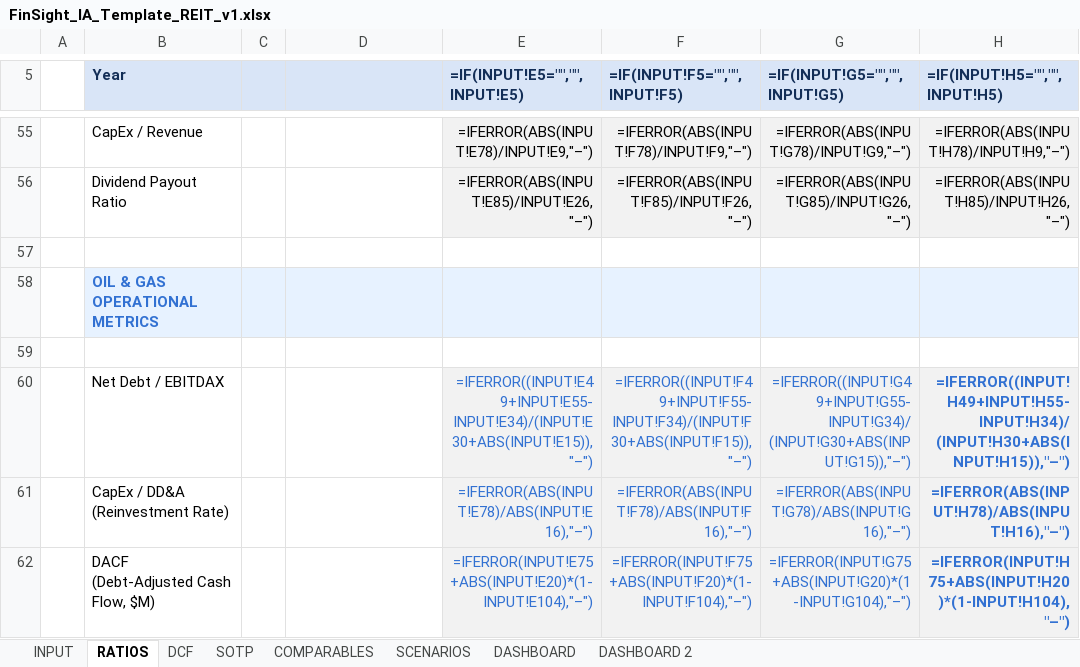
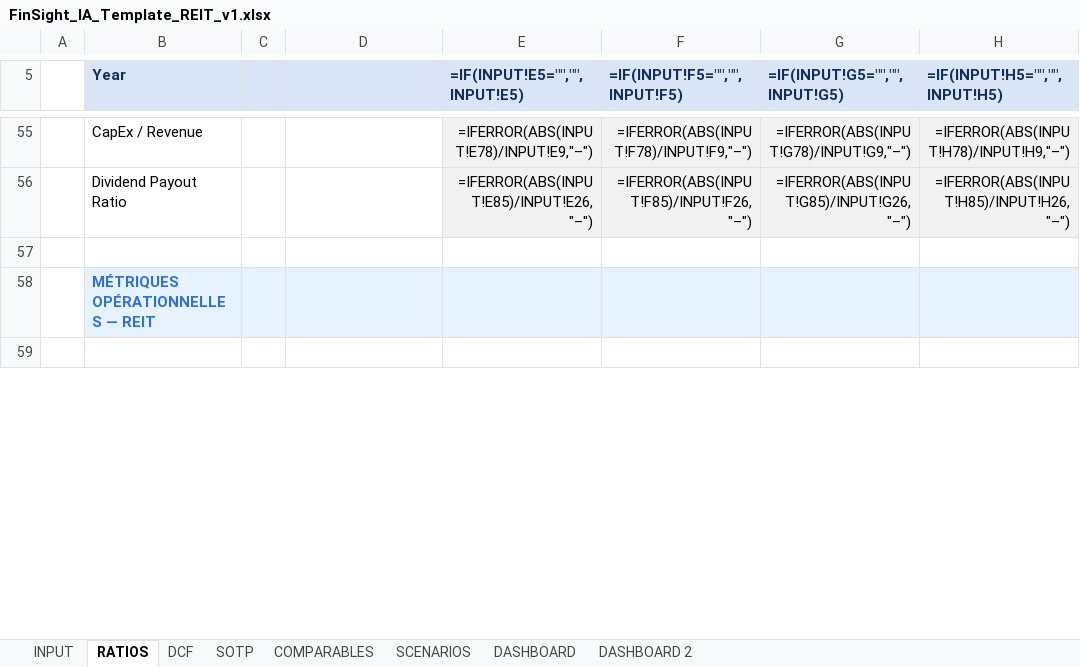
Before and after one commit to baptistejeh07-art/finsight-ia, an Excel workbook: assets/FinSight_IA_Template_REIT_v1.xlsx, sheet RATIOS, drawn as a sheet; only a part is shown, gaps mark what is left out; values as stored, in another font and other column widths than the file's, no borders; formulas without a stored value are shown as written; charts and pictures not drawn; removed rows and columns are numbered as before the commit, all else as after; the diff covers the shown part only; the diff names each change by its address in the sheet, - before the commit and + after, or states it on an @@ line.

```diff
--- a/assets/FinSight_IA_Template_REIT_v1.xlsx (sheet RATIOS)
+++ b/assets/FinSight_IA_Template_REIT_v1.xlsx (sheet RATIOS)
-B58 (Year): OIL & GAS OPERATIONAL METRICS
+B58 (Year): MÉTRIQUES OPÉRATIONNELLES — REIT
-row 60:  | Net Debt / EBITDAX |  |  | =IFERROR((INPUT!E49+INPUT!E55-INPUT!E34)/(INPUT!E30+ABS(INPUT!E15)),"–") | =IFERROR((INPUT!F49+INPUT!F55-INPUT!F34)/(INPUT!F30+ABS(INPUT!F15)),"–") | =IFERROR((INPUT!G49+INPUT!G55-INPUT!G34)/(INPUT!G30+ABS(INPUT!G15)),"–") | =IFERROR((INPUT!H49+INPUT!H55-INPUT!H34)/(INPUT!H30+ABS(INPUT!H15)),"–")
-row 61:  | CapEx / DD&A (Reinvestment Rate) |  |  | =IFERROR(ABS(INPUT!E78)/ABS(INPUT!E16),"–") | =IFERROR(ABS(INPUT!F78)/ABS(INPUT!F16),"–") | =IFERROR(ABS(INPUT!G78)/ABS(INPUT!G16),"–") | =IFERROR(ABS(INPUT!H78)/ABS(INPUT!H16),"–")
-row 62:  | DACF (Debt-Adjusted Cash Flow, $M) |  |  | =IFERROR(INPUT!E75+ABS(INPUT!E20)*(1-INPUT!E104),"–") | =IFERROR(INPUT!F75+ABS(INPUT!F20)*(1-INPUT!F104),"–") | =IFERROR(INPUT!G75+ABS(INPUT!G20)*(1-INPUT!G104),"–") | =IFERROR(INPUT!H75+ABS(INPUT!H20)*(1-INPUT!H104),"–")
```
Also changed, not shown: 4 added rows, 1 removed row and 10 edited cells elsewhere in this sheet, sheet DCF, assets/FinSight_IA_Template_INSURANCE_v1.xlsx, assets/FinSight_IA_Template_UTILITY_v1.xlsx, 1 other file.
